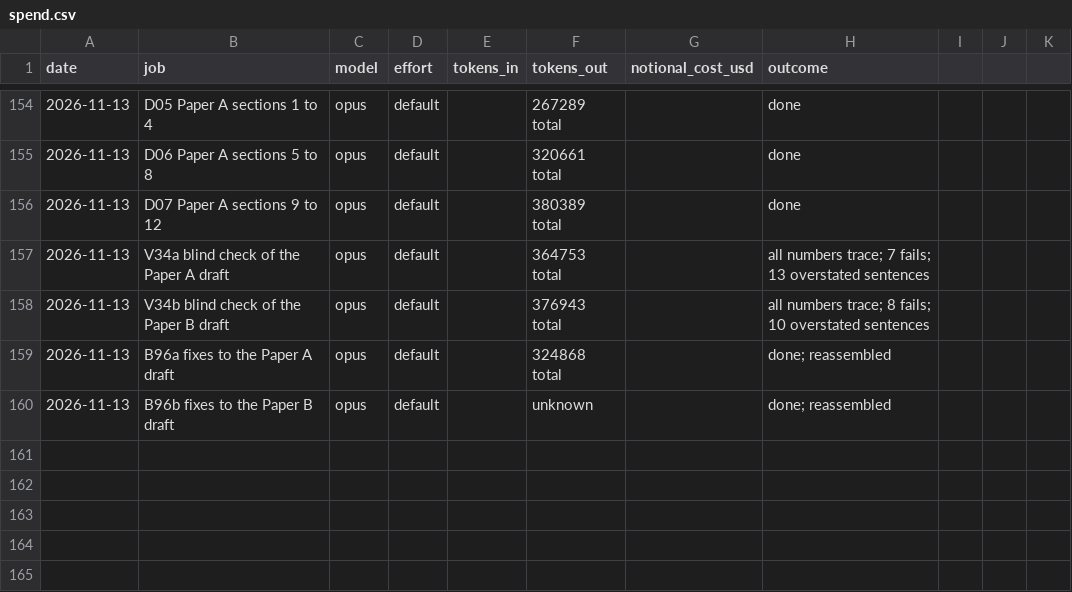
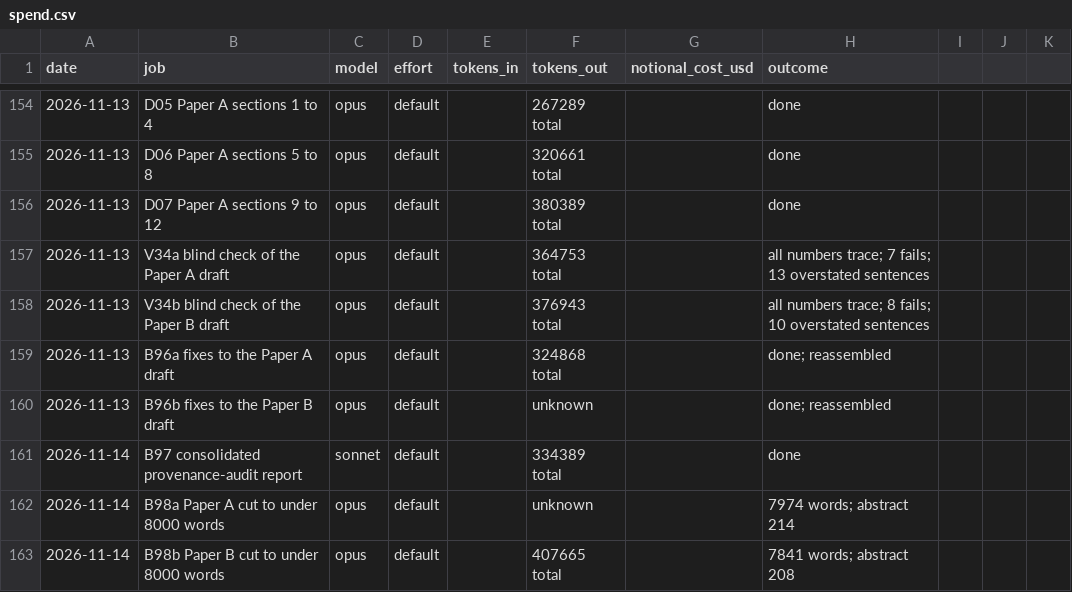
Before and after one commit to MurrayLane/carrying-capacity-dashboard, a CSV file: qa/spend.csv, drawn as a sheet; only a part is shown, gaps mark what is left out.

```diff
--- a/qa/spend.csv
+++ b/qa/spend.csv
@@ -160 +160,4 @@ date,job,model,effort,tokens_in,tokens_out,notional_cost_usd,outcome
 2026-11-13,B96b fixes to the Paper B draft,opus,default,,unknown,,done; reassembled
+2026-11-14,B97 consolidated provenance-audit report,sonnet,default,,334389 total,,done
+2026-11-14,B98a Paper A cut to under 8000 words,opus,default,,unknown,,7974 words; abstract 214
+2026-11-14,B98b Paper B cut to under 8000 words,opus,default,,407665 total,,7841 words; abstract 208
```
